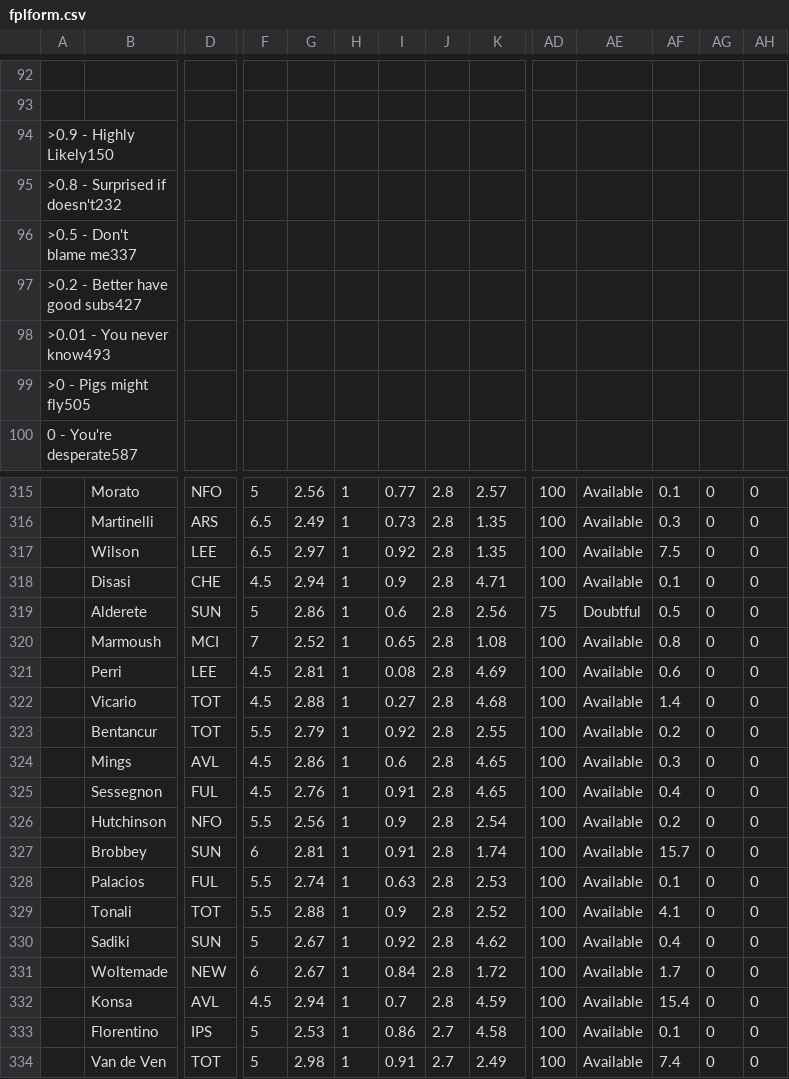
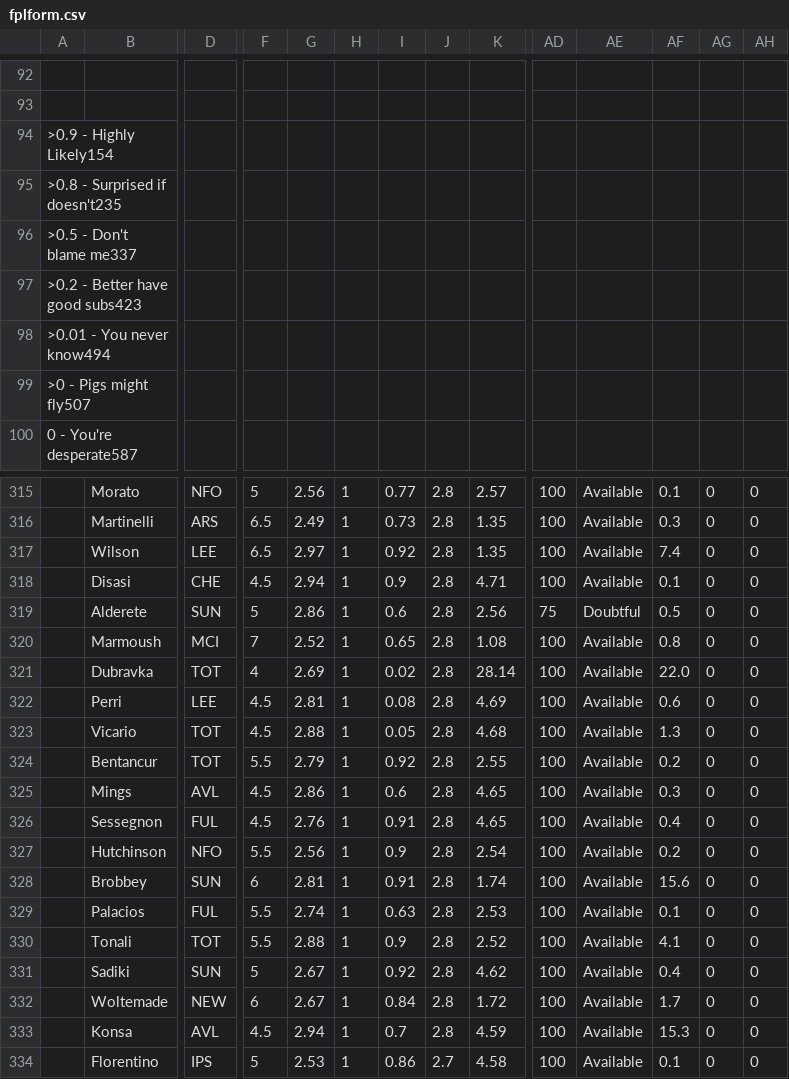
Before and after one commit to QuisTech/fpl-optimizer, a CSV file: data/fplform.csv, drawn as a sheet; only a part is shown, gaps mark what is left out; the shorter side is filled out with more unchanged rows; addresses are those after the commit; rows hold the shown columns only; the diff covers the shown part only; the diff names each change by its address in the sheet, - before the commit and + after, or states it on an @@ line.

```diff
--- a/data/fplform.csv
+++ b/data/fplform.csv
-A94: >0.9 - Highly Likely150
+A94: >0.9 - Highly Likely154
-A95: >0.8 - Surprised if doesn't232
+A95: >0.8 - Surprised if doesn't235
-A97: >0.2 - Better have good subs427
+A97: >0.2 - Better have good subs423
-A98: >0.01 - You never know493
+A98: >0.01 - You never know494
-A99: >0 - Pigs might fly505
+A99: >0 - Pigs might fly507
-AF317: 7.5
+AF317: 7.4
+row 321:  | Dubravka | TOT | 4 | 2.69 | 1 | 0.02 | 2.8 | 28.14 | 100 | Available | 22.0 | 0 | 0
-I323: 0.27
+I323: 0.05
-AF323: 1.4
+AF323: 1.3
-AF328: 15.7
+AF328: 15.6
-AF333: 15.4
+AF333: 15.3
```
Also changed, not shown: 92 edited cells elsewhere in this file.
